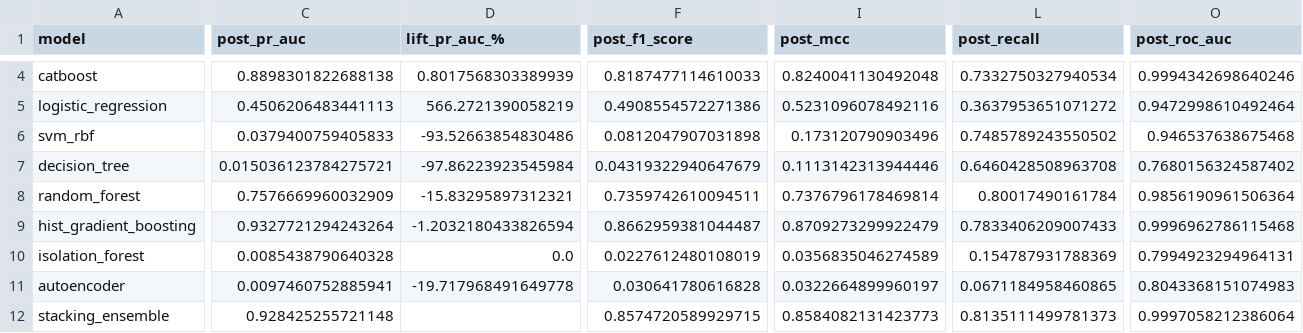
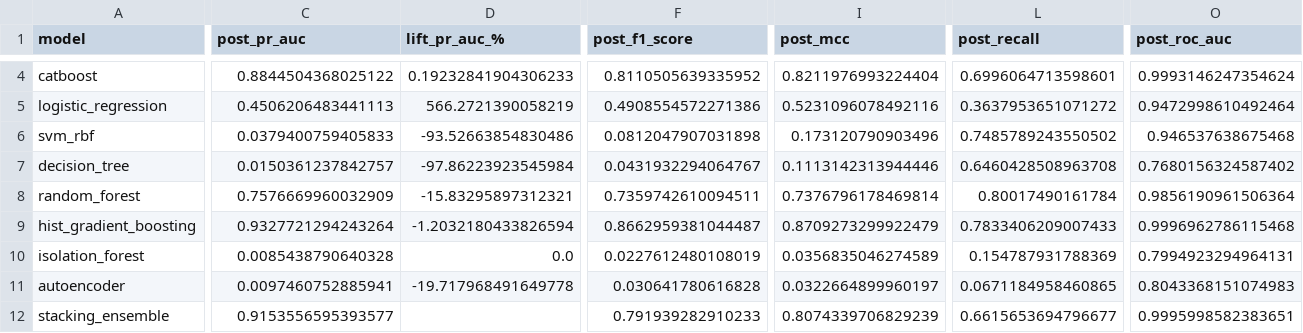
Before and after one commit to mahinigam/fraud-detection, a CSV file: outputs/ihs_comparison_paysim.csv, drawn as a sheet; only a part is shown, gaps mark what is left out; the diff covers the shown part only; the diff names each change by its address in the sheet, - before the commit and + after, or states it on an @@ line.

```diff
--- a/outputs/ihs_comparison_paysim.csv
+++ b/outputs/ihs_comparison_paysim.csv
-C4 (post_pr_auc): 0.8898301822688138
+C4 (post_pr_auc): 0.8844504368025122
-D4 (lift_pr_auc_%): 0.8017568303389939
+D4 (lift_pr_auc_%): 0.19232841904306233
-F4 (post_f1_score): 0.8187477114610033
+F4 (post_f1_score): 0.8110505639335952
-I4 (post_mcc): 0.8240041130492048
+I4 (post_mcc): 0.8211976993224404
-L4 (post_recall): 0.7332750327940534
+L4 (post_recall): 0.6996064713598601
-O4 (post_roc_auc): 0.9994342698640246
+O4 (post_roc_auc): 0.9993146247354624
-C7 (post_pr_auc): 0.015036123784275721
+C7 (post_pr_auc): 0.0150361237842757
-F7 (post_f1_score): 0.04319322940647679
+F7 (post_f1_score): 0.0431932294064767
-C12 (post_pr_auc): 0.928425255721148
+C12 (post_pr_auc): 0.9153556595393577
-F12 (post_f1_score): 0.8574720589929715
+F12 (post_f1_score): 0.791939282910233
-I12 (post_mcc): 0.8584082131423773
+I12 (post_mcc): 0.8074339706829239
-L12 (post_recall): 0.8135111499781373
+L12 (post_recall): 0.6615653694796677
-O12 (post_roc_auc): 0.9997058212386064
+O12 (post_roc_auc): 0.9995998582383651
```
Also changed, not shown: 29 edited cells elsewhere in this file, 5 other files.
